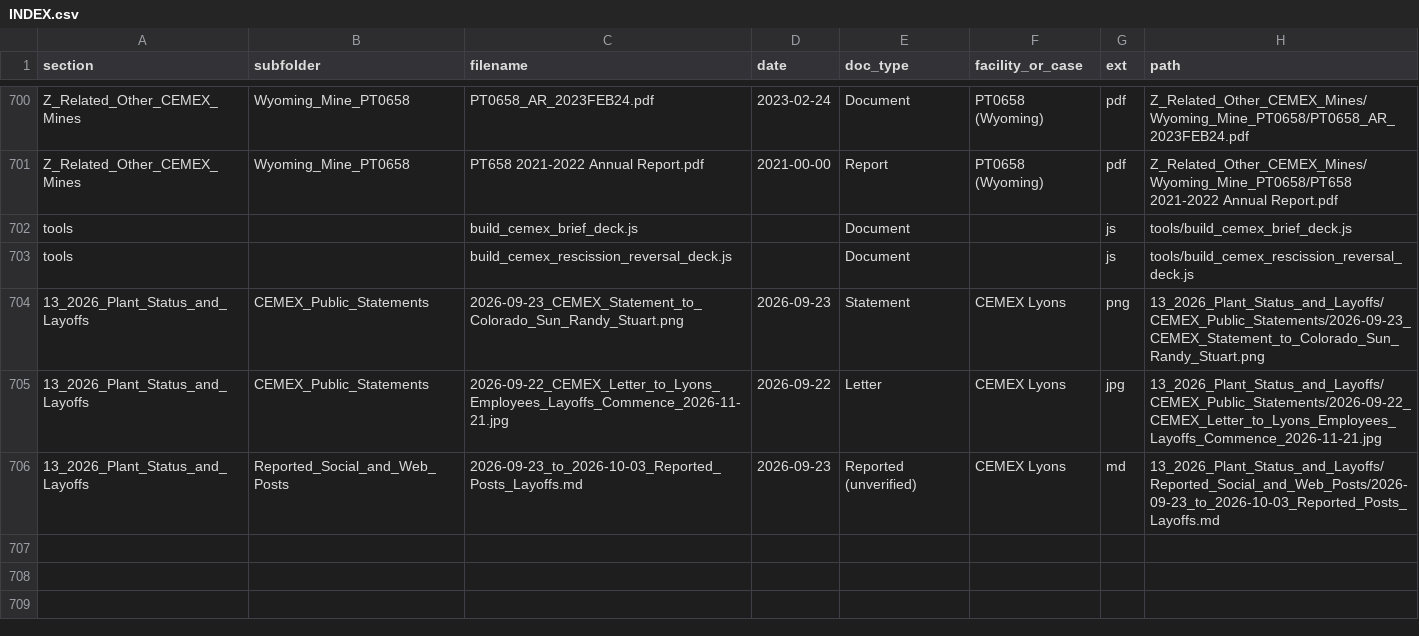
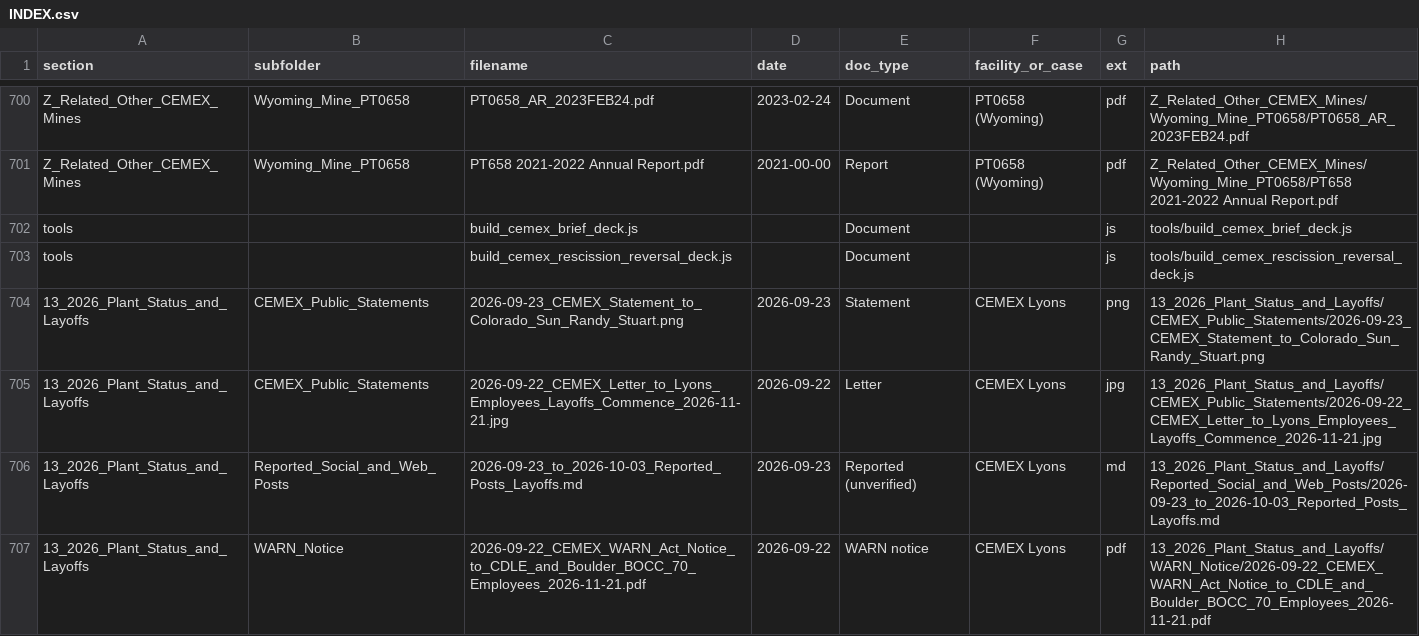
Before and after one commit to lorangb/cemex-nonconforming, a CSV file: INDEX.csv, drawn as a sheet; only a part is shown, gaps mark what is left out; the diff names each change by its address in the sheet, - before the commit and + after, or states it on an @@ line.

Commit message:
Add CEMEX 9/22/2026 WARN Act notice to CDLE and Boulder BOCC (at least 70 employees, first layoff 11/21/2026); contact details redacted

```diff
--- a/INDEX.csv
+++ b/INDEX.csv
+row 707: 13_2026_Plant_Status_and_Layoffs | WARN_Notice | 2026-09-22_CEMEX_WARN_Act_Notice_to_CDLE_and_Boulder_BOCC_70_Employees_2026-11-21.pdf | 2026-09-22 | WARN notice | CEMEX Lyons | pdf | 13_2026_Plant_Status_and_Layoffs/WARN_Notice/2026-09-22_CEMEX_WARN_Act_Notice_to_CDLE_and_Boulder_BOCC_70_Employees_2026-11-21.pdf
```
Also changed, not shown: 8 other files.
